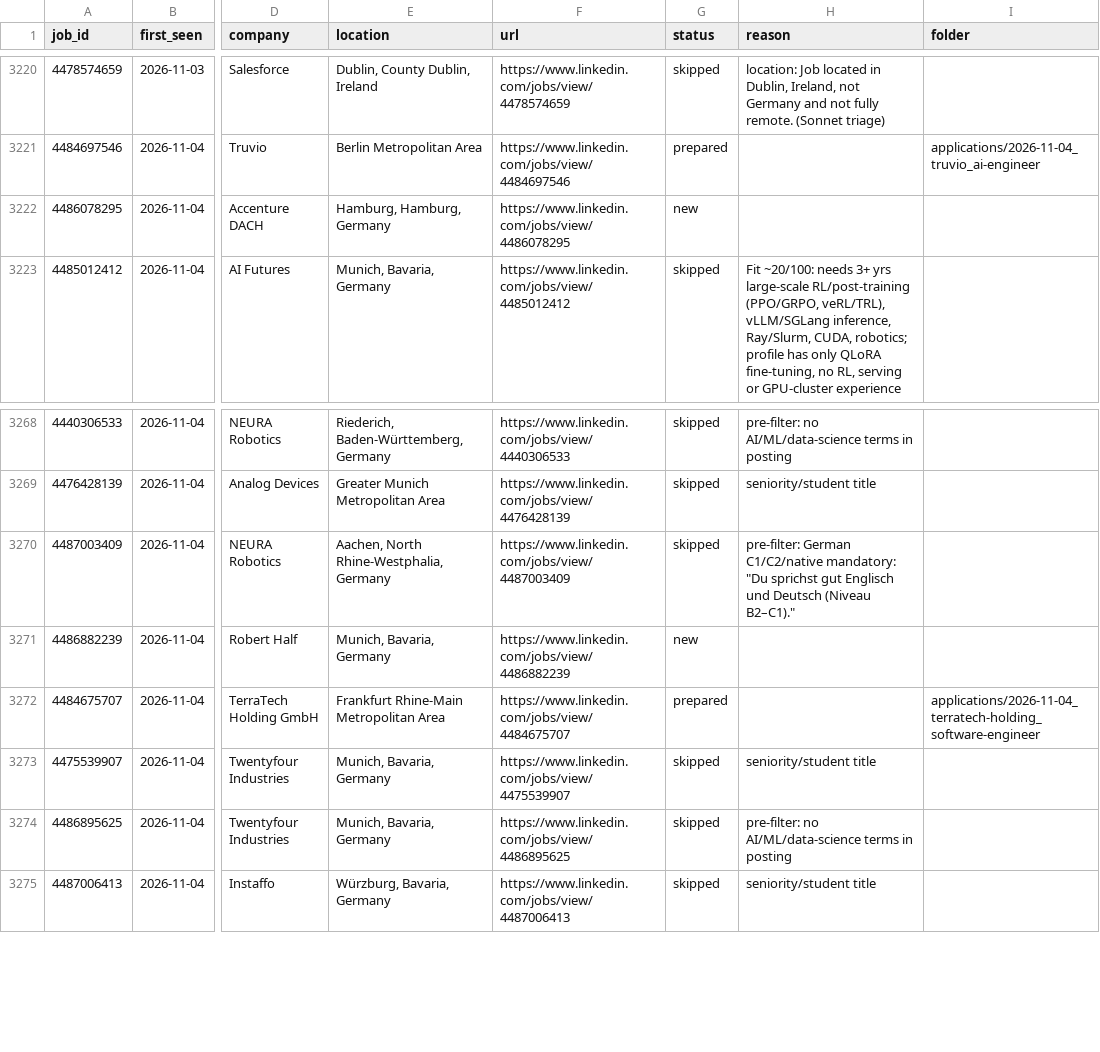
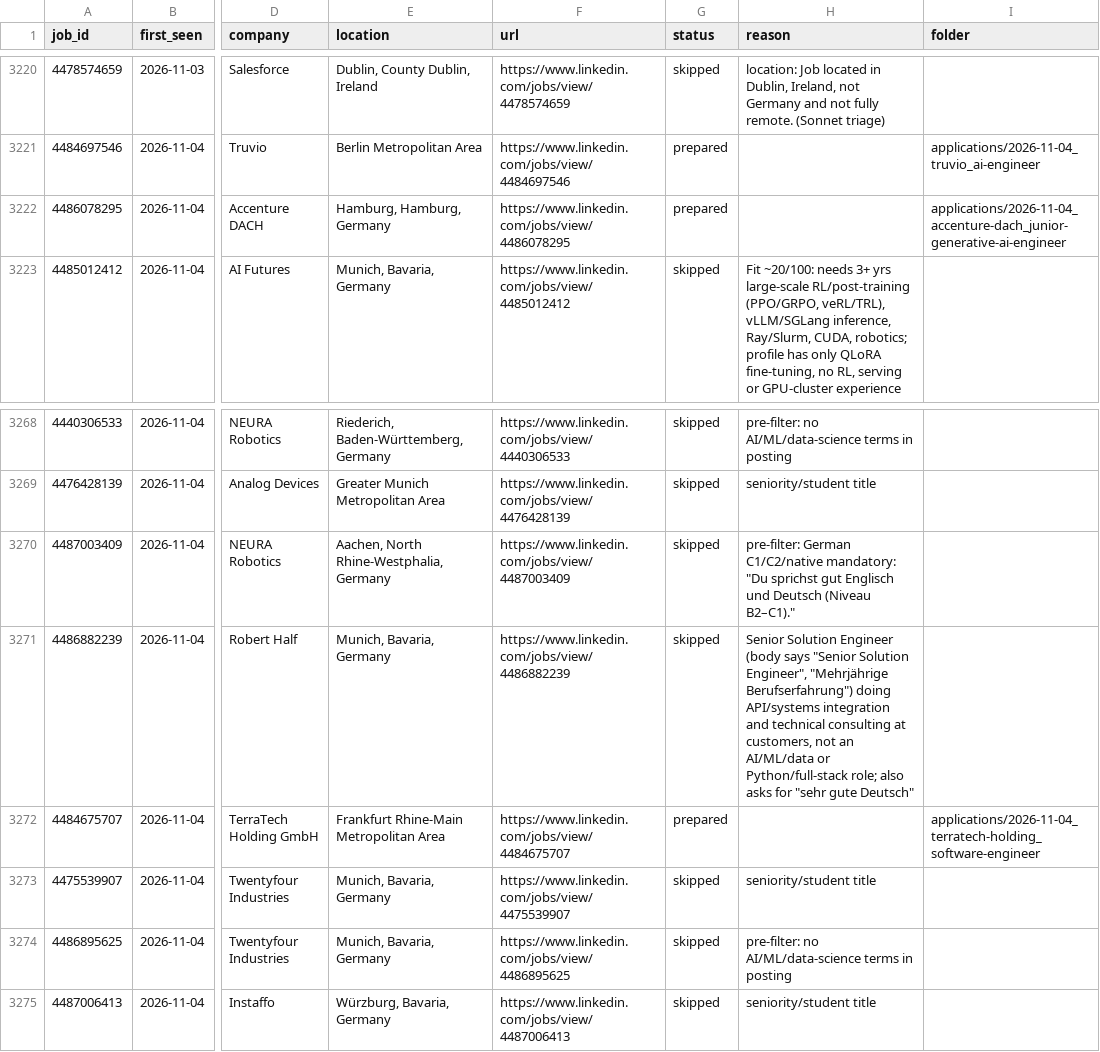
Before and after one commit to bhairapuchanduprasad/job-applications-app, a CSV file: data/scout/seen-jobs.csv, drawn as a sheet; only a part is shown, gaps mark what is left out; the diff names each change by its address in the sheet, - before the commit and + after, or states it on an @@ line.

```diff
--- a/data/scout/seen-jobs.csv
+++ b/data/scout/seen-jobs.csv
-G3222 (status): new
+G3222 (status): prepared
-I3222 (folder): (empty)
+I3222 (folder): applications/2026-11-04_accenture-dach_junior-generative-ai-engineer
-G3271 (status): new
+G3271 (status): skipped
-H3271 (reason): (empty)
+H3271 (reason): Senior Solution Engineer (body says "Senior Solution Engineer", "Mehrjährige Berufserfahrung") doing API/systems integration and technical consulting at customers, not an AI/ML/data or Python/full-stack role; also asks for "sehr gute Deutsch"
```
Also changed, not shown: 11 other files.
